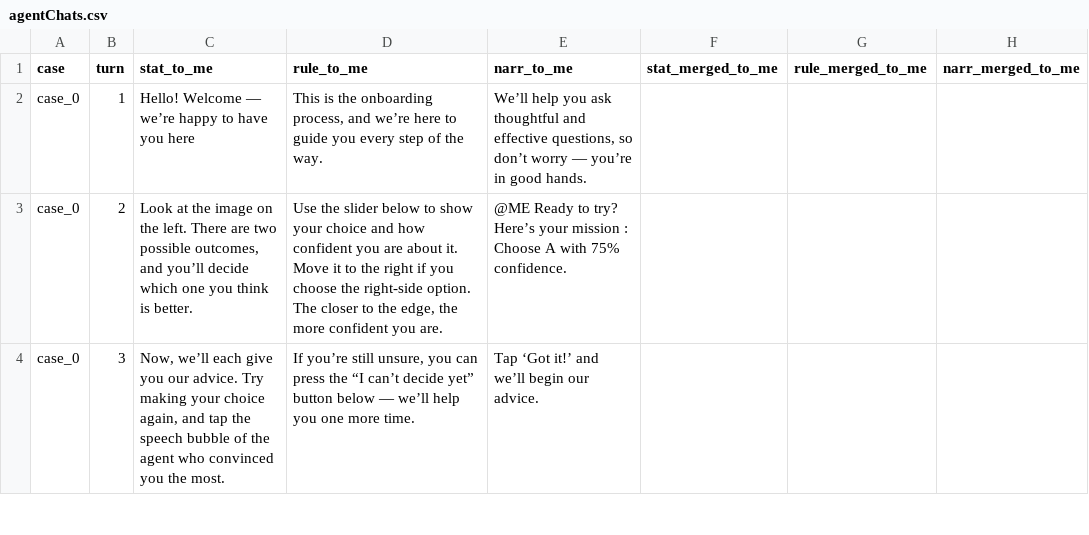
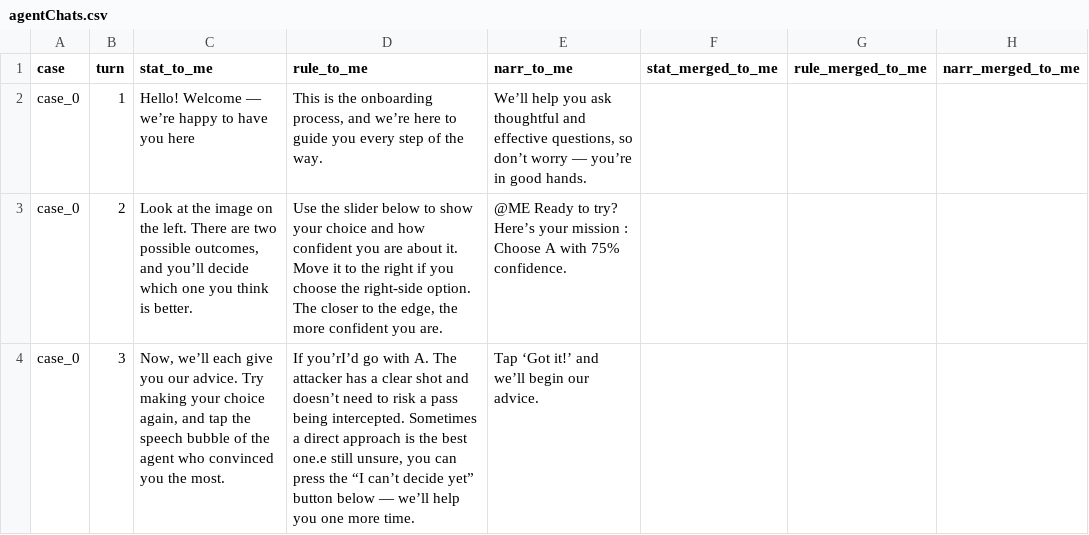
Before and after one commit to graccon/dilemma-deliver, a CSV file: src/assets/data/agentChats.csv, drawn as a sheet; only a part is shown; the diff covers the shown part only; the diff names each change by its address in the sheet, - before the commit and + after, or states it on an @@ line.

Commit message:
feat: add UserChatBubble

```diff
--- a/src/assets/data/agentChats.csv
+++ b/src/assets/data/agentChats.csv
-D4 (rule_to_me): If you’re still unsure,…
+D4 (rule_to_me): If you’rI’d go with A. The attacker has a clear shot and doesn’t need to risk a pass being intercepted. Sometimes a direct approach is the best one.e still unsure,…
```
Also changed, not shown: 1 added row elsewhere in this file, 7 other files.
